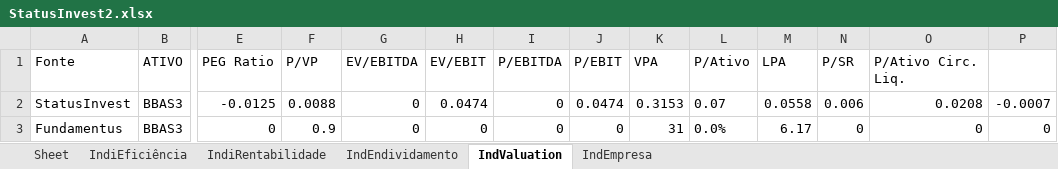
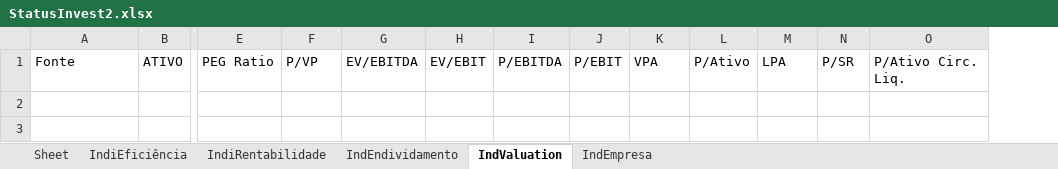
Before and after one commit to puzzoviodev/pyFundamentus-mainBKP, an Excel workbook: StatusInvest2.xlsx, sheet IndValuation, drawn as a sheet; only a part is shown, gaps mark what is left out; values as stored, in another font and other column widths than the file's, no borders; rows hold the shown columns only; the diff names each change by its address in the sheet, - before the commit and + after, or states it on an @@ line.

```diff
--- a/StatusInvest2.xlsx (sheet IndValuation)
+++ b/StatusInvest2.xlsx (sheet IndValuation)
-column P, empty
-row 2: StatusInvest | BBAS3 | -0.0125 | 0.0088 | 0 | 0.0474 | 0 | 0.0474 | 0.3153 | 0.07 | 0.0558 | 0.006 | 0.0208 | -0.0007
-row 3: Fundamentus | BBAS3 | 0 | 0.9 | 0 | 0 | 0 | 0 | 31 | 0.0% | 6.17 | 0 | 0 | 0
```
Also changed, not shown: sheet IndiRentabilidade, sheet IndEmpresa, sheet IndEndividamento, sheet IndiEficiência, 2 other files.
